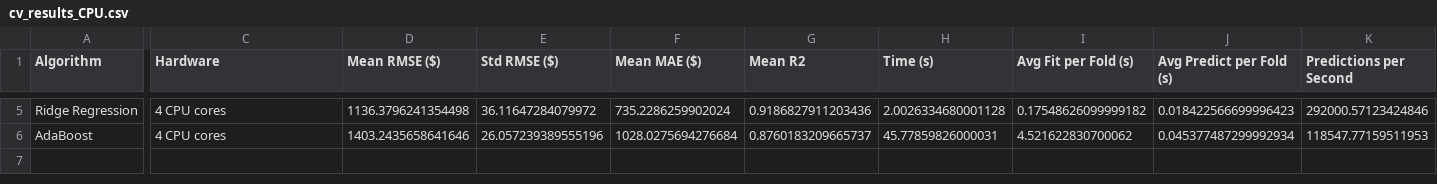
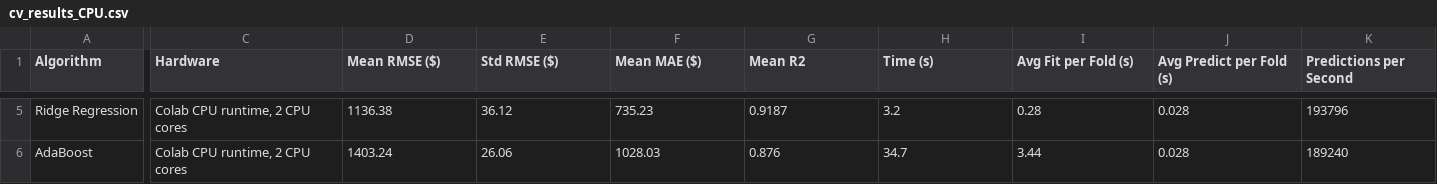
Before and after one commit to ebbad-dev/Diamond-ML-Problem, a CSV file: cv_results_CPU.csv, drawn as a sheet; only a part is shown, gaps mark what is left out; the diff covers the shown part only; the diff names each change by its address in the sheet, - before the commit and + after, or states it on an @@ line.

Commit message:
Store Colab CPU run results and load them automatically in the GPU comparison

```diff
--- a/cv_results_CPU.csv
+++ b/cv_results_CPU.csv
-C5:C6 (Hardware): 4 CPU cores
+C5:C6 (Hardware): Colab CPU runtime, 2 CPU cores
-D5 (Mean RMSE ($)): 1136.3796241354498
+D5 (Mean RMSE ($)): 1136.38
-E5 (Std RMSE ($)): 36.11647284079972
+E5 (Std RMSE ($)): 36.12
-F5 (Mean MAE ($)): 735.2286259902024
+F5 (Mean MAE ($)): 735.23
-G5 (Mean R2): 0.9186827911203436
+G5 (Mean R2): 0.9187
-H5 (Time (s)): 2.0026334680001128
+H5 (Time (s)): 3.2
-I5 (Avg Fit per Fold (s)): 0.17548626099999182
+I5 (Avg Fit per Fold (s)): 0.28
-J5 (Avg Predict per Fold (s)): 0.018422566699996423
+J5 (Avg Predict per Fold (s)): 0.028
-K5 (Predictions per Second): 292000.57123424846
+K5 (Predictions per Second): 193796
-D6 (Mean RMSE ($)): 1403.2435658641646
+D6 (Mean RMSE ($)): 1403.24
-E6 (Std RMSE ($)): 26.057239389555196
+E6 (Std RMSE ($)): 26.06
-F6 (Mean MAE ($)): 1028.0275694276684
+F6 (Mean MAE ($)): 1028.03
-G6 (Mean R2): 0.8760183209665737
+G6 (Mean R2): 0.876
-H6 (Time (s)): 45.77859826000031
+H6 (Time (s)): 34.7
-I6 (Avg Fit per Fold (s)): 4.521622830700062
+I6 (Avg Fit per Fold (s)): 3.44
-J6 (Avg Predict per Fold (s)): 0.045377487299992934
+J6 (Avg Predict per Fold (s)): 0.028
-K6 (Predictions per Second): 118547.77159511953
+K6 (Predictions per Second): 189240
```
Also changed, not shown: 37 edited cells elsewhere in this file, 1 other file.
